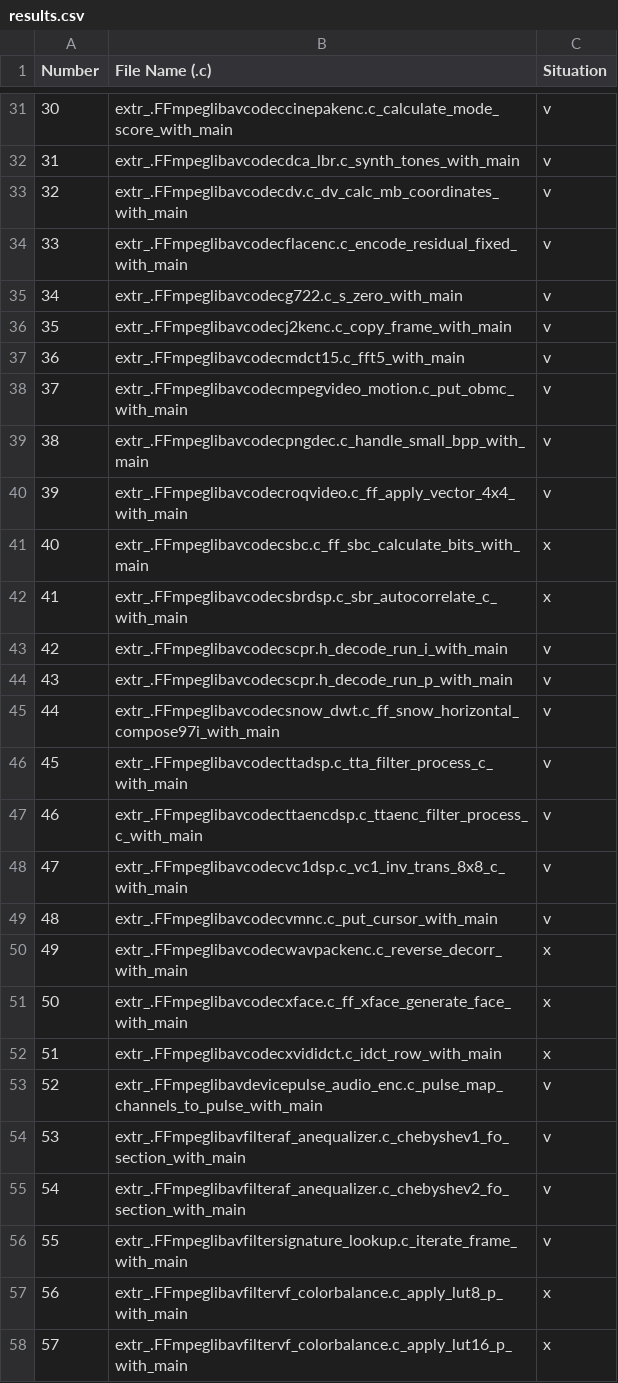
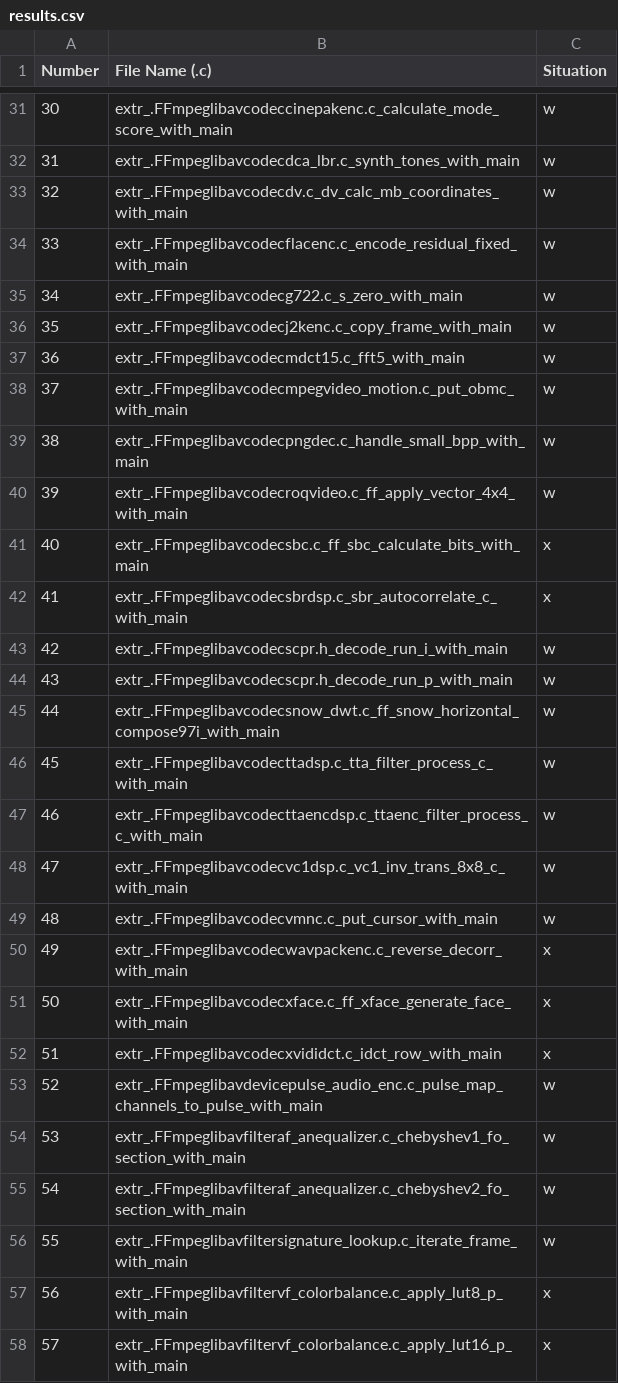
Before and after one commit to dalilavieira/HLStools, a CSV file: intel/bench_214_new/results.csv, drawn as a sheet; only a part is shown, gaps mark what is left out; the diff covers the shown part only.

```diff
--- a/intel/bench_214_new/results.csv
+++ b/intel/bench_214_new/results.csv
@@ -31,20 +31,20 @@ Number, File Name (.c), Situation
-30, extr_.FFmpeglibavcodeccinepakenc.c_calculate_mode_score_with_main, v
-31, extr_.FFmpeglibavcodecdca_lbr.c_synth_tones_with_main, v
-32, extr_.FFmpeglibavcodecdv.c_dv_calc_mb_coordinates_with_main, v
-33, extr_.FFmpeglibavcodecflacenc.c_encode_residual_fixed_with_main, v
-34, extr_.FFmpeglibavcodecg722.c_s_zero_with_main, v
-35, extr_.FFmpeglibavcodecj2kenc.c_copy_frame_with_main, v
-36, extr_.FFmpeglibavcodecmdct15.c_fft5_with_main, v
-37, extr_.FFmpeglibavcodecmpegvideo_motion.c_put_obmc_with_main, v
-38, extr_.FFmpeglibavcodecpngdec.c_handle_small_bpp_with_main, v
-39, extr_.FFmpeglibavcodecroqvideo.c_ff_apply_vector_4x4_with_main, v
+30, extr_.FFmpeglibavcodeccinepakenc.c_calculate_mode_score_with_main, w
+31, extr_.FFmpeglibavcodecdca_lbr.c_synth_tones_with_main, w
+32, extr_.FFmpeglibavcodecdv.c_dv_calc_mb_coordinates_with_main, w
+33, extr_.FFmpeglibavcodecflacenc.c_encode_residual_fixed_with_main, w
+34, extr_.FFmpeglibavcodecg722.c_s_zero_with_main, w
+35, extr_.FFmpeglibavcodecj2kenc.c_copy_frame_with_main, w
+36, extr_.FFmpeglibavcodecmdct15.c_fft5_with_main, w
+37, extr_.FFmpeglibavcodecmpegvideo_motion.c_put_obmc_with_main, w
+38, extr_.FFmpeglibavcodecpngdec.c_handle_small_bpp_with_main, w
+39, extr_.FFmpeglibavcodecroqvideo.c_ff_apply_vector_4x4_with_main, w
 40, extr_.FFmpeglibavcodecsbc.c_ff_sbc_calculate_bits_with_main, x
 41, extr_.FFmpeglibavcodecsbrdsp.c_sbr_autocorrelate_c_with_main, x
-42, extr_.FFmpeglibavcodecscpr.h_decode_run_i_with_main, v
-43, extr_.FFmpeglibavcodecscpr.h_decode_run_p_with_main, v
-44, extr_.FFmpeglibavcodecsnow_dwt.c_ff_snow_horizontal_compose97i_with_main, v
-45, extr_.FFmpeglibavcodecttadsp.c_tta_filter_process_c_with_main, v
-46, extr_.FFmpeglibavcodecttaencdsp.c_ttaenc_filter_process_c_with_main, v
-47, extr_.FFmpeglibavcodecvc1dsp.c_vc1_inv_trans_8x8_c_with_main, v
-48, extr_.FFmpeglibavcodecvmnc.c_put_cursor_with_main, v
+42, extr_.FFmpeglibavcodecscpr.h_decode_run_i_with_main, w
+43, extr_.FFmpeglibavcodecscpr.h_decode_run_p_with_main, w
+44, extr_.FFmpeglibavcodecsnow_dwt.c_ff_snow_horizontal_compose97i_with_main, w
+45, extr_.FFmpeglibavcodecttadsp.c_tta_filter_process_c_with_main, w
+46, extr_.FFmpeglibavcodecttaencdsp.c_ttaenc_filter_process_c_with_main, w
+47, extr_.FFmpeglibavcodecvc1dsp.c_vc1_inv_trans_8x8_c_with_main, w
+48, extr_.FFmpeglibavcodecvmnc.c_put_cursor_with_main, w
 49, extr_.FFmpeglibavcodecwavpackenc.c_reverse_decorr_with_main, x
@@ -52,6 +52,6 @@ Number, File Name (.c), Situation
 51, extr_.FFmpeglibavcodecxvididct.c_idct_row_with_main, x
-52, extr_.FFmpeglibavdevicepulse_audio_enc.c_pulse_map_channels_to_pulse_with_main, v
-53, extr_.FFmpeglibavfilteraf_anequalizer.c_chebyshev1_fo_section_with_main, v
-54, extr_.FFmpeglibavfilteraf_anequalizer.c_chebyshev2_fo_section_with_main, v
-55, extr_.FFmpeglibavfiltersignature_lookup.c_iterate_frame_with_main, v
+52, extr_.FFmpeglibavdevicepulse_audio_enc.c_pulse_map_channels_to_pulse_with_main, w
+53, extr_.FFmpeglibavfilteraf_anequalizer.c_chebyshev1_fo_section_with_main, w
+54, extr_.FFmpeglibavfilteraf_anequalizer.c_chebyshev2_fo_section_with_main, w
+55, extr_.FFmpeglibavfiltersignature_lookup.c_iterate_frame_with_main, w
 56, extr_.FFmpeglibavfiltervf_colorbalance.c_apply_lut8_p_with_main, x
```
Also changed, not shown: 121 edited cells elsewhere in this file, 59 other files.
